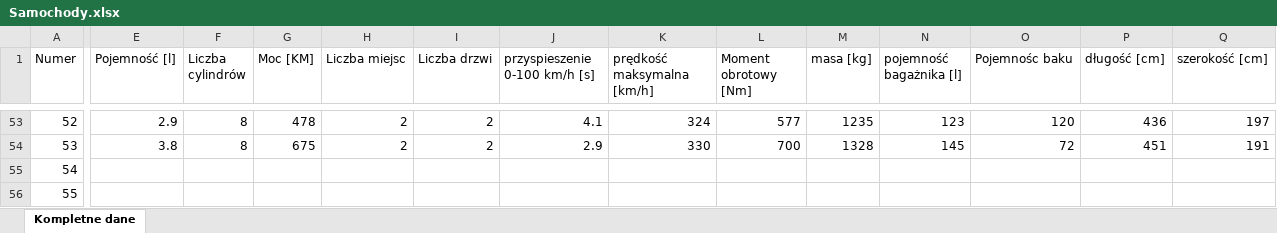
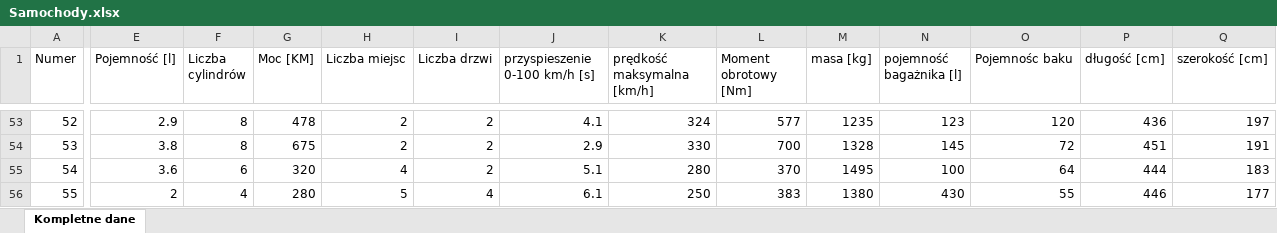
Before and after one commit to HubertMarczuk/PracaInz, an Excel workbook: Samochody.xlsx, sheet Kompletne dane, drawn as a sheet; only a part is shown, gaps mark what is left out; values as stored, in another font and other column widths than the file's, no borders; the diff covers the shown part only; the diff names each change by its address in the sheet, - before the commit and + after, or states it on an @@ line.

Commit message:
car specs

```diff
--- a/Samochody.xlsx (sheet Kompletne dane)
+++ b/Samochody.xlsx (sheet Kompletne dane)
-E55 (Pojemność [l]): (empty)
+E55 (Pojemność [l]): 3.6
-F55 (Liczba cylindrów): (empty)
+F55 (Liczba cylindrów): 6
-G55 (Moc [KM]): (empty)
+G55 (Moc [KM]): 320
-H55 (Liczba miejsc): (empty)
+H55 (Liczba miejsc): 4
-I55 (Liczba drzwi): (empty)
+I55 (Liczba drzwi): 2
-J55 (przyspieszenie 0-100 km/h [s]): (empty)
+J55 (przyspieszenie 0-100 km/h [s]): 5.1
-K55 (prędkość maksymalna [km/h]): (empty)
+K55 (prędkość maksymalna [km/h]): 280
-L55 (Moment obrotowy [Nm]): (empty)
+L55 (Moment obrotowy [Nm]): 370
-M55 (masa [kg]): (empty)
+M55 (masa [kg]): 1495
-N55 (pojemność bagażnika [l]): (empty)
+N55 (pojemność bagażnika [l]): 100
-O55 (Pojemnośc baku): (empty)
+O55 (Pojemnośc baku): 64
-P55 (długość [cm]): (empty)
+P55 (długość [cm]): 444
-Q55 (szerokość [cm]): (empty)
+Q55 (szerokość [cm]): 183
-E56 (Pojemność [l]): (empty)
+E56 (Pojemność [l]): 2
-F56 (Liczba cylindrów): (empty)
+F56 (Liczba cylindrów): 4
-G56 (Moc [KM]): (empty)
+G56 (Moc [KM]): 280
-H56 (Liczba miejsc): (empty)
+H56 (Liczba miejsc): 5
-I56 (Liczba drzwi): (empty)
+I56 (Liczba drzwi): 4
-J56 (przyspieszenie 0-100 km/h [s]): (empty)
+J56 (przyspieszenie 0-100 km/h [s]): 6.1
-K56 (prędkość maksymalna [km/h]): (empty)
+K56 (prędkość maksymalna [km/h]): 250
-L56 (Moment obrotowy [Nm]): (empty)
+L56 (Moment obrotowy [Nm]): 383
-M56 (masa [kg]): (empty)
+M56 (masa [kg]): 1380
-N56 (pojemność bagażnika [l]): (empty)
+N56 (pojemność bagażnika [l]): 430
-O56 (Pojemnośc baku): (empty)
+O56 (Pojemnośc baku): 55
-P56 (długość [cm]): (empty)
+P56 (długość [cm]): 446
-Q56 (szerokość [cm]): (empty)
+Q56 (szerokość [cm]): 177
```
Also changed, not shown: 231 edited cells elsewhere in this sheet.
